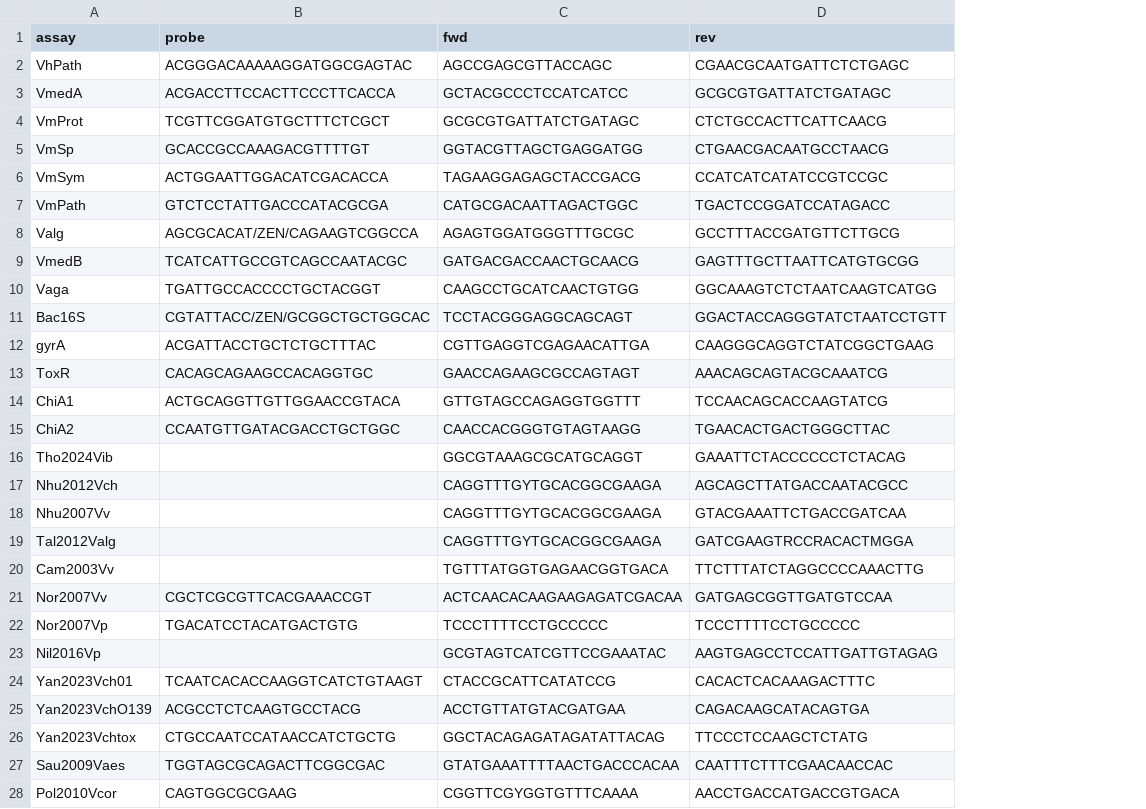
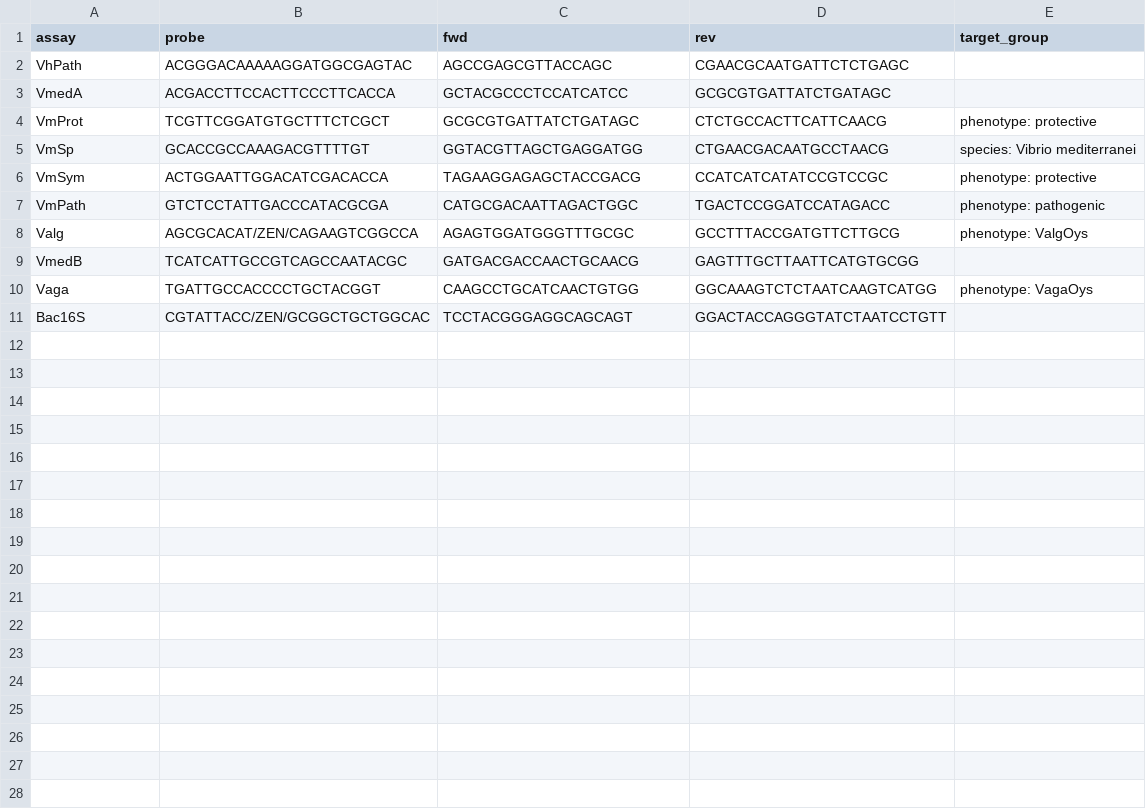
Before and after one commit to SymbioSeas/primeval, a CSV file: assay_table.csv, drawn as a sheet; only a part is shown; removed rows and columns are numbered as before the commit, all else as after; the diff covers the shown part only; the diff names each change by its address in the sheet, - before the commit and + after, or states it on an @@ line.

Commit message:
user-defined groups, per-assay sensitivity and specificity

```diff
--- a/assay_table.csv
+++ b/assay_table.csv
+column E (target_group), rows 4-10: phenotype: protective | species: Vibrio mediterranei | phenotype: protective | phenotype: pathogenic | phenotype: ValgOys |  | phenotype: VagaOys
-row 12: gyrA | ACGATTACCTGCTCTGCTTTAC | CGTTGAGGTCGAGAACATTGA | CAAGGGCAGGTCTATCGGCTGAAG
-row 13: ToxR | CACAGCAGAAGCCACAGGTGC | GAACCAGAAGCGCCAGTAGT | AAACAGCAGTACGCAAATCG
-row 14: ChiA1 | ACTGCAGGTTGTTGGAACCGTACA | GTTGTAGCCAGAGGTGGTTT | TCCAACAGCACCAAGTATCG
-row 15: ChiA2 | CCAATGTTGATACGACCTGCTGGC | CAACCACGGGTGTAGTAAGG | TGAACACTGACTGGGCTTAC
-row 16: Tho2024Vib |  | GGCGTAAAGCGCATGCAGGT | GAAATTCTACCCCCCTCTACAG
-row 17: Nhu2012Vch |  | CAGGTTTGYTGCACGGCGAAGA | AGCAGCTTATGACCAATACGCC
-row 18: Nhu2007Vv |  | CAGGTTTGYTGCACGGCGAAGA | GTACGAAATTCTGACCGATCAA
-row 19: Tal2012Valg |  | CAGGTTTGYTGCACGGCGAAGA | GATCGAAGTRCCRACACTMGGA
-row 20: Cam2003Vv |  | TGTTTATGGTGAGAACGGTGACA | TTCTTTATCTAGGCCCCAAACTTG
-row 21: Nor2007Vv | CGCTCGCGTTCACGAAACCGT | ACTCAACACAAGAAGAGATCGACAA | GATGAGCGGTTGATGTCCAA
-row 22: Nor2007Vp | TGACATCCTACATGACTGTG | TCCCTTTTCCTGCCCCC | TCCCTTTTCCTGCCCCC
-row 23: Nil2016Vp |  | GCGTAGTCATCGTTCCGAAATAC | AAGTGAGCCTCCATTGATTGTAGAG
-row 24: Yan2023Vch01 | TCAATCACACCAAGGTCATCTGTAAGT | CTACCGCATTCATATCCG | CACACTCACAAAGACTTTC
-row 25: Yan2023VchO139 | ACGCCTCTCAAGTGCCTACG | ACCTGTTATGTACGATGAA | CAGACAAGCATACAGTGA
-row 26: Yan2023Vchtox | CTGCCAATCCATAACCATCTGCTG | GGCTACAGAGATAGATATTACAG | TTCCCTCCAAGCTCTATG
-row 27: Sau2009Vaes | TGGTAGCGCAGACTTCGGCGAC | GTATGAAATTTTAACTGACCCACAA | CAATTTCTTTCGAACAACCAC
-row 28: Pol2010Vcor | CAGTGGCGCGAAG | CGGTTCGYGGTGTTTCAAAA | AACCTGACCATGACCGTGACA
```
Also changed, not shown: 5 removed rows elsewhere in this file, 10 other files.
